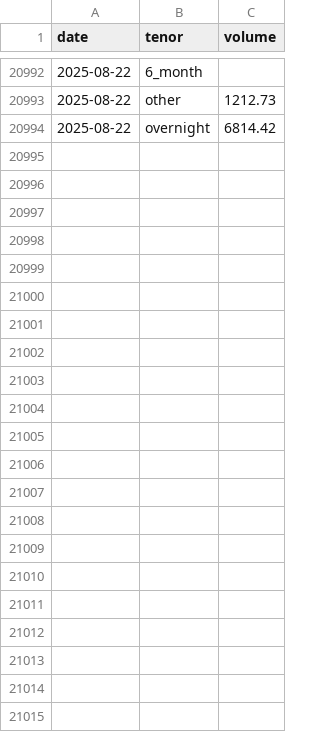
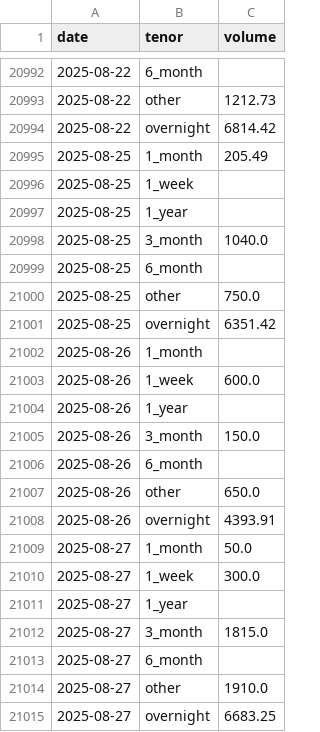
Before and after one commit to MysticNeD/Malaysia-OPR-Tracking, a CSV file: data/interbank_volumes.csv, drawn as a sheet; only a part is shown, gaps mark what is left out; the diff names each change by its address in the sheet, - before the commit and + after, or states it on an @@ line.

```diff
--- a/data/interbank_volumes.csv
+++ b/data/interbank_volumes.csv
+row 20995: 2025-08-25 | 1_month | 205.49
+row 20996: 2025-08-25 | 1_week
+row 20997: 2025-08-25 | 1_year
+row 20998: 2025-08-25 | 3_month | 1040.0
+row 20999: 2025-08-25 | 6_month
+row 21000: 2025-08-25 | other | 750.0
+row 21001: 2025-08-25 | overnight | 6351.42
+row 21002: 2025-08-26 | 1_month
+row 21003: 2025-08-26 | 1_week | 600.0
+row 21004: 2025-08-26 | 1_year
+row 21005: 2025-08-26 | 3_month | 150.0
+row 21006: 2025-08-26 | 6_month
+row 21007: 2025-08-26 | other | 650.0
+row 21008: 2025-08-26 | overnight | 4393.91
+row 21009: 2025-08-27 | 1_month | 50.0
+row 21010: 2025-08-27 | 1_week | 300.0
+row 21011: 2025-08-27 | 1_year
+row 21012: 2025-08-27 | 3_month | 1815.0
+row 21013: 2025-08-27 | 6_month
+row 21014: 2025-08-27 | other | 1910.0
+row 21015: 2025-08-27 | overnight | 6683.25
```
Also changed, not shown: data/fast.csv, data/interbank_rates.csv, 8 other files.
